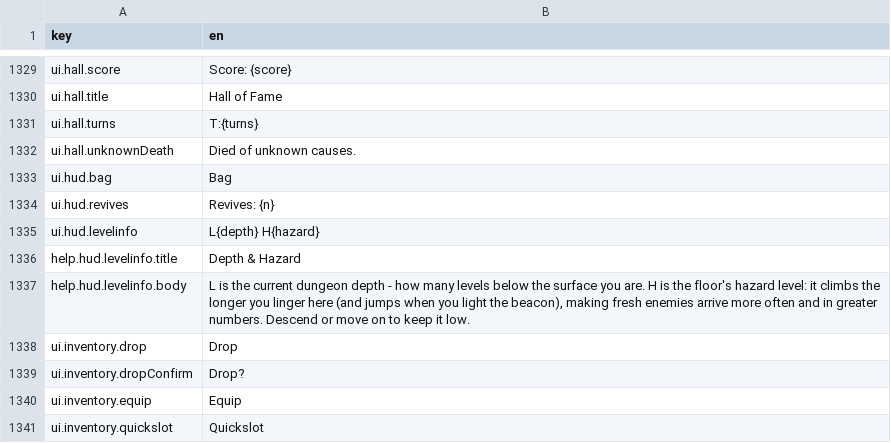
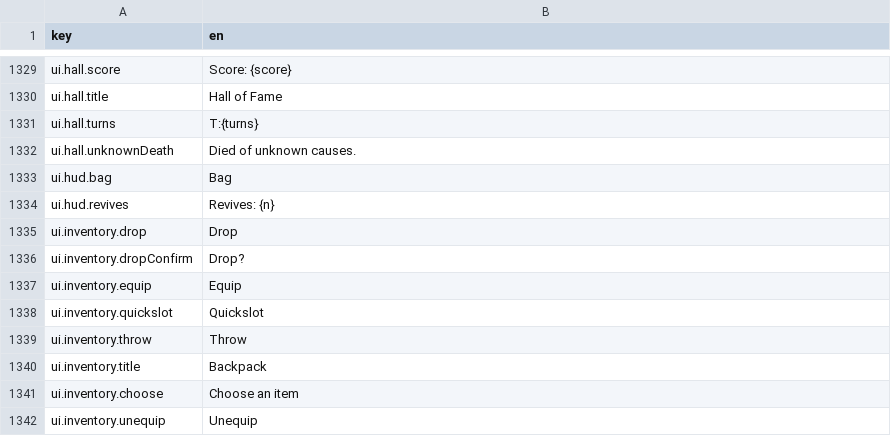
Before and after one commit to bjsp123/rl2, a CSV file: assets/data/strings.csv, drawn as a sheet; only a part is shown, gaps mark what is left out; the shorter side is filled out with more unchanged rows.

Commit message:
Fix portraits (PortraitSprites now crops from player.png poses); remove depth/hazard HUD display

```diff
--- a/assets/data/strings.csv
+++ b/assets/data/strings.csv
@@ -1337,5 +1337,2 @@ ui.hud.bag,Bag
 ui.hud.revives,Revives: {n}
-ui.hud.levelinfo,"L{depth}  H{hazard}"
-help.hud.levelinfo.title,Depth & Hazard
-help.hud.levelinfo.body,"L is the current dungeon depth - how many levels below the surface you are. H is the floor's hazard level: it climbs the longer you linger here (and jumps when you light the beacon), making fresh enemies arrive more often and in greater numbers. Descend or move on to keep it low."
 ui.inventory.drop,Drop
```
Also changed, not shown: 3 other files.
